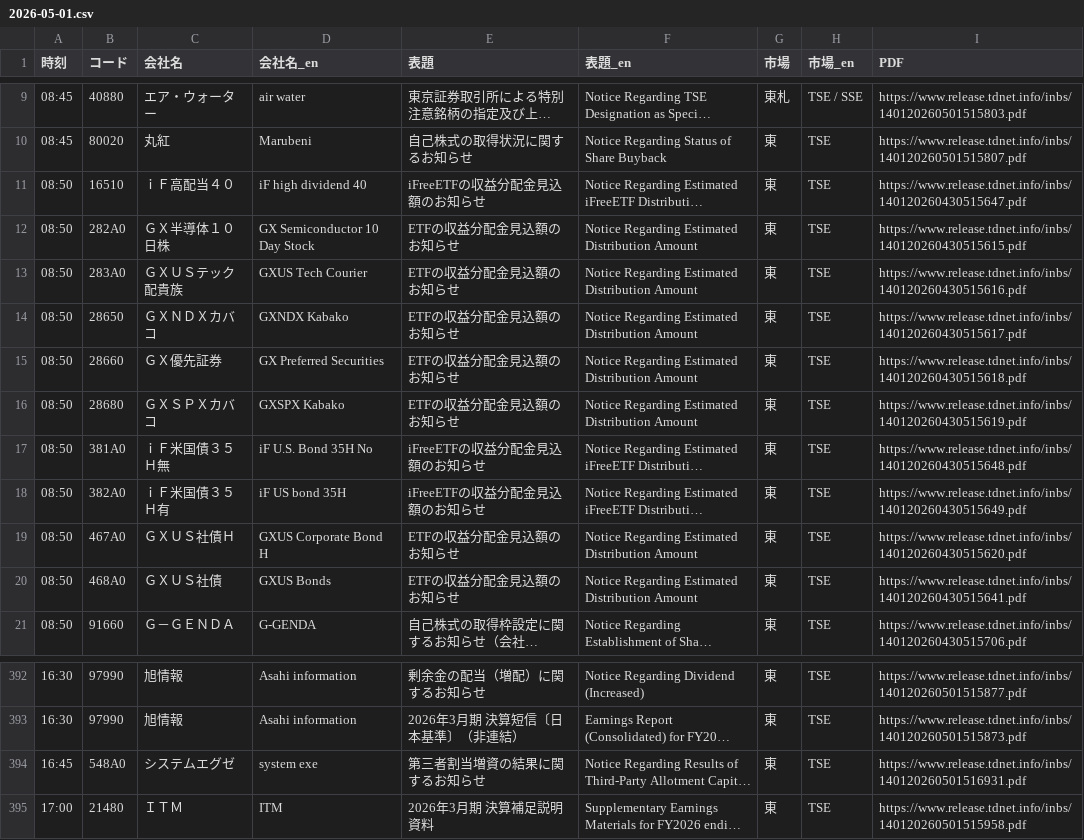
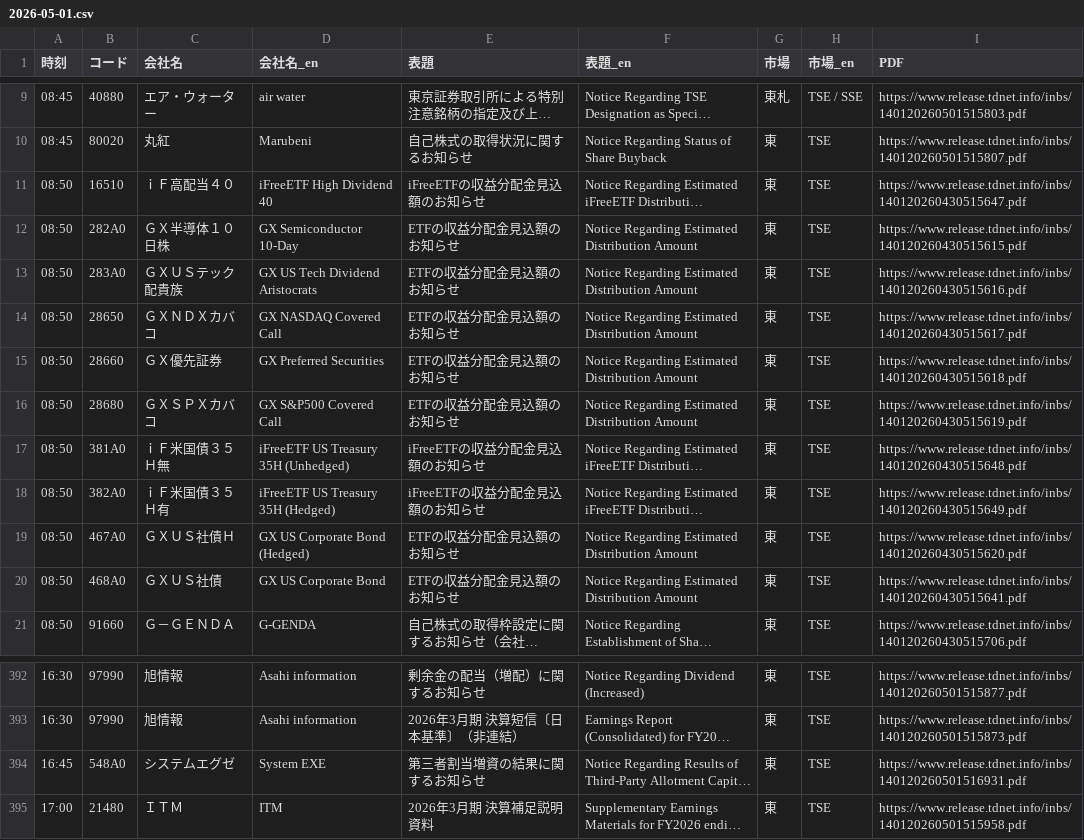
Before and after one commit to JpTradeFlowOracle/jptradefloworacle.github.io, a CSV file: data/2026-05-01.csv, drawn as a sheet; only a part is shown, gaps mark what is left out; long unchanged cells end in …; the diff names each change by its address in the sheet, - before the commit and + after, or states it on an @@ line.

```diff
--- a/data/2026-05-01.csv
+++ b/data/2026-05-01.csv
-D11 (会社名_en): iF high dividend 40
+D11 (会社名_en): iFreeETF High Dividend 40
-D12 (会社名_en): GX Semiconductor 10 Day Stock
+D12 (会社名_en): GX Semiconductor 10-Day
-D13 (会社名_en): GXUS Tech Courier
+D13 (会社名_en): GX US Tech Dividend Aristocrats
-D14 (会社名_en): GXNDX Kabako
+D14 (会社名_en): GX NASDAQ Covered Call
-D16 (会社名_en): GXSPX Kabako
+D16 (会社名_en): GX S&P500 Covered Call
-D17 (会社名_en): iF U.S. Bond 35H No
+D17 (会社名_en): iFreeETF US Treasury 35H (Unhedged)
-D18 (会社名_en): iF US bond 35H
+D18 (会社名_en): iFreeETF US Treasury 35H (Hedged)
-D19 (会社名_en): GXUS Corporate Bond H
+D19 (会社名_en): GX US Corporate Bond (Hedged)
-D20 (会社名_en): GXUS Bonds
+D20 (会社名_en): GX US Corporate Bond
-D394 (会社名_en): system exe
+D394 (会社名_en): System EXE
```
Also changed, not shown: data/today.csv, 4 other files.
